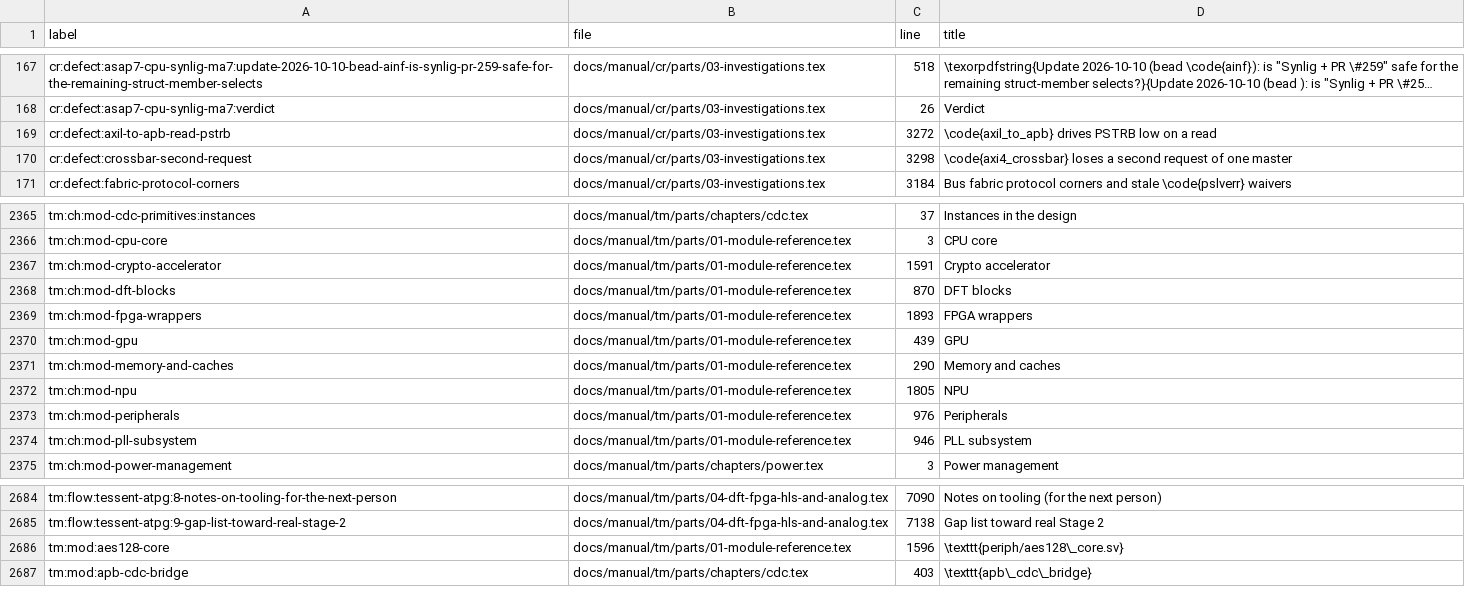
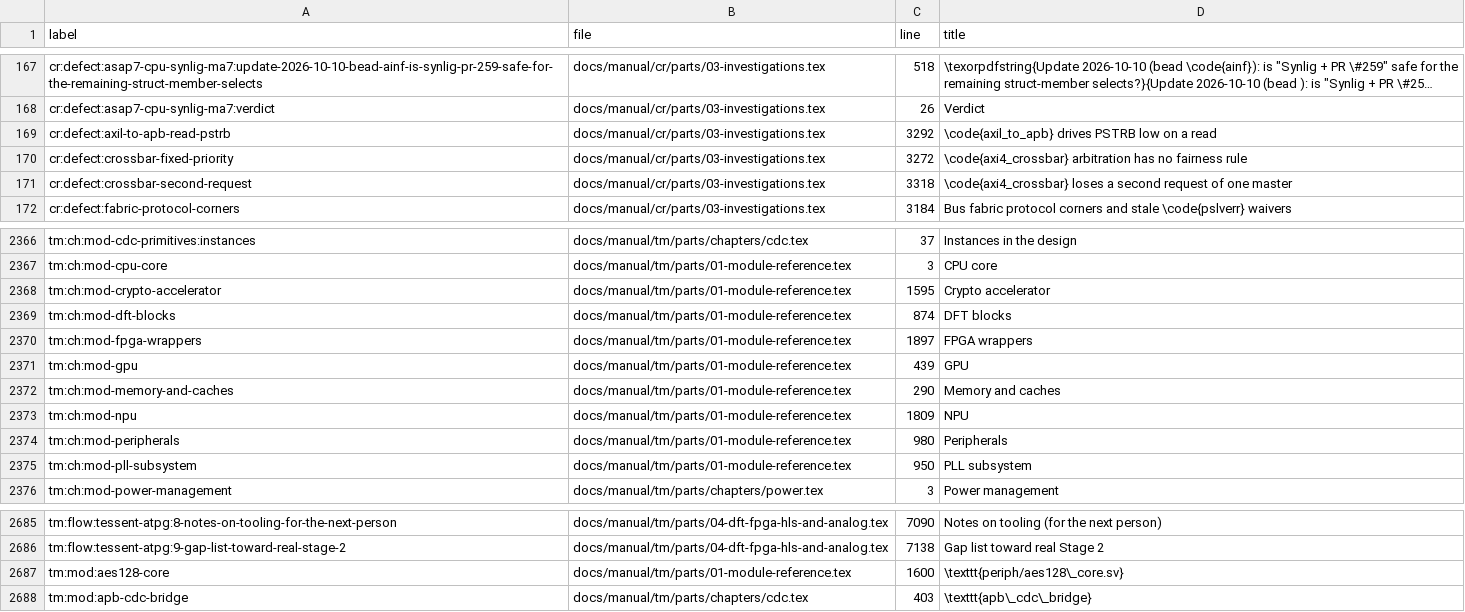
Before and after one commit to chuanseng-ng/claude_verilog_test, a TSV file: docs/manual/common/labels.tsv, drawn as a sheet; only a part is shown, gaps mark what is left out; long unchanged cells end in …; addresses are those after the commit; the diff covers the shown part only; the diff names each change by its address in the sheet, - before the commit and + after, or states it on an @@ line.

Commit message:
[Doc] axi4_crossbar fixed-priority arbitration: TM known limit and CR record
TM note in tm:mod:axi4-crossbar states the measured grant rule and the
unbounded hold-off of lower masters; CR entry cr:defect:crossbar-fixed-priority
records the arbitration suite, numbers and negative controls.

```diff
--- a/docs/manual/common/labels.tsv
+++ b/docs/manual/common/labels.tsv
-C169 (line): 3272
+C169 (line): 3292
+row 170: cr:defect:crossbar-fixed-priority | docs/manual/cr/parts/03-investigations.tex | 3272 | \code{axi4_crossbar} arbitration has no fairness rule
-C171 (line): 3298
+C171 (line): 3318
-C2368 (line): 1591
+C2368 (line): 1595
-C2369 (line): 870
+C2369 (line): 874
-C2370 (line): 1893
+C2370 (line): 1897
-C2373 (line): 1805
+C2373 (line): 1809
-C2374 (line): 976
+C2374 (line): 980
-C2375 (line): 946
+C2375 (line): 950
-C2687 (line): 1596
+C2687 (line): 1600
```
Also changed, not shown: 23 edited cells elsewhere in this file, 2 other files.
